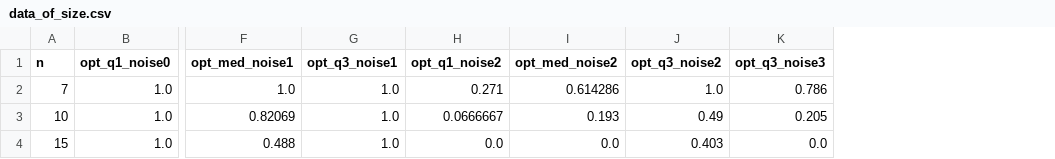
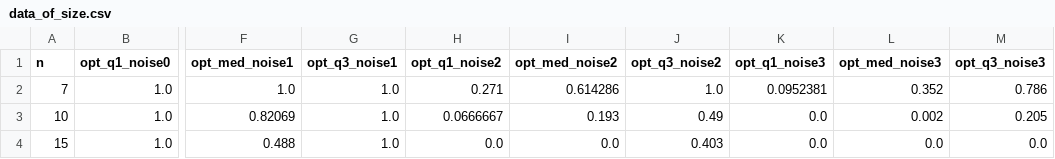
Before and after one commit to Vovsanka/ResearchProjectML, a CSV file: presentation/data_of_size.csv, drawn as a sheet; only a part is shown, gaps mark what is left out; the diff names each change by its address in the sheet, - before the commit and + after, or states it on an @@ line.

Commit message:
partial optimality of size updated

```diff
--- a/presentation/data_of_size.csv
+++ b/presentation/data_of_size.csv
+column K (opt_q1_noise3), rows 2-4: 0.0952381 | 0.0 | 0.0
+column L (opt_med_noise3), rows 2-4: 0.352 | 0.002 | 0.0
```
Also changed, not shown: 3 other files.
